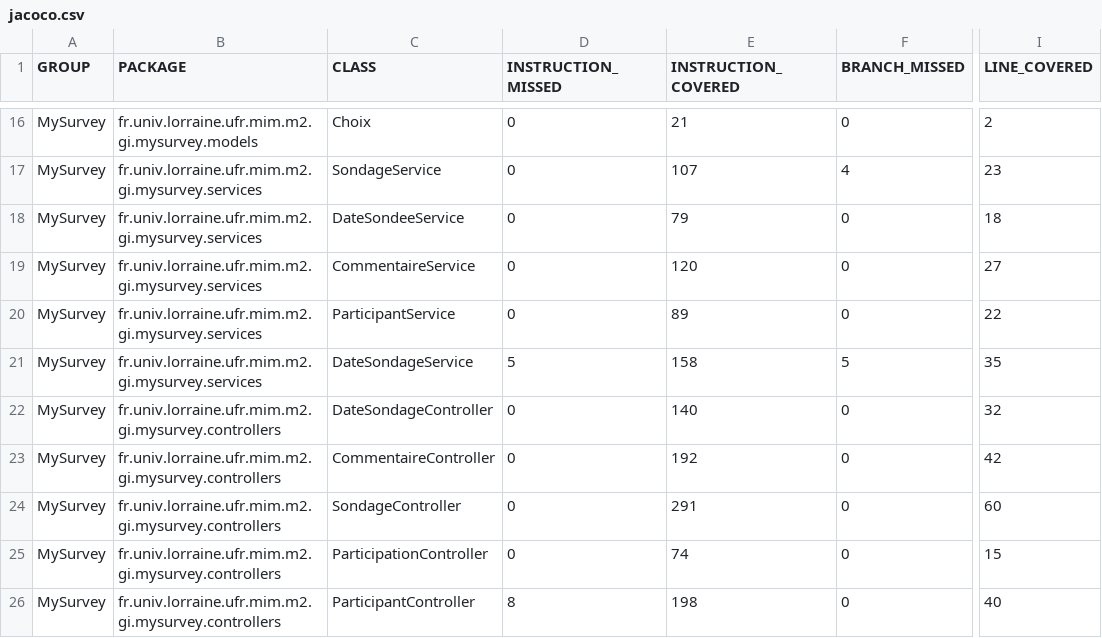
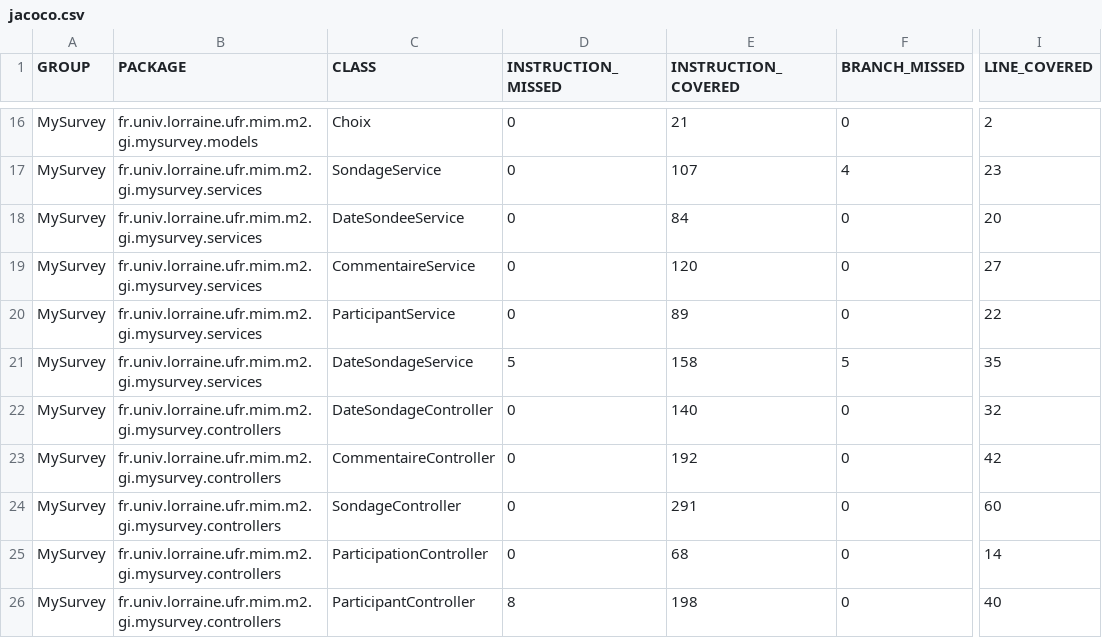
Before and after one commit to HiroKX/SondageSpringBoot, a CSV file: jacoco/jacoco.csv, drawn as a sheet; only a part is shown, gaps mark what is left out; the diff names each change by its address in the sheet, - before the commit and + after, or states it on an @@ line.

```diff
--- a/jacoco/jacoco.csv
+++ b/jacoco/jacoco.csv
-E18 (INSTRUCTION_COVERED): 79
+E18 (INSTRUCTION_COVERED): 84
-I18 (LINE_COVERED): 18
+I18 (LINE_COVERED): 20
-E25 (INSTRUCTION_COVERED): 74
+E25 (INSTRUCTION_COVERED): 68
-I25 (LINE_COVERED): 15
+I25 (LINE_COVERED): 14
```
Also changed, not shown: 24 other files.
